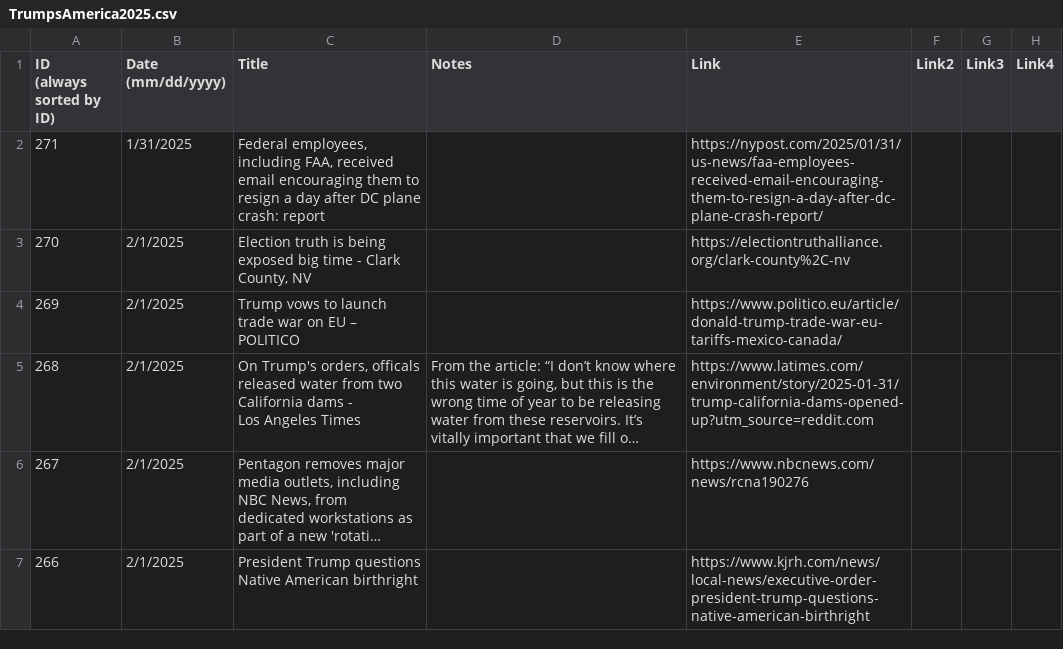
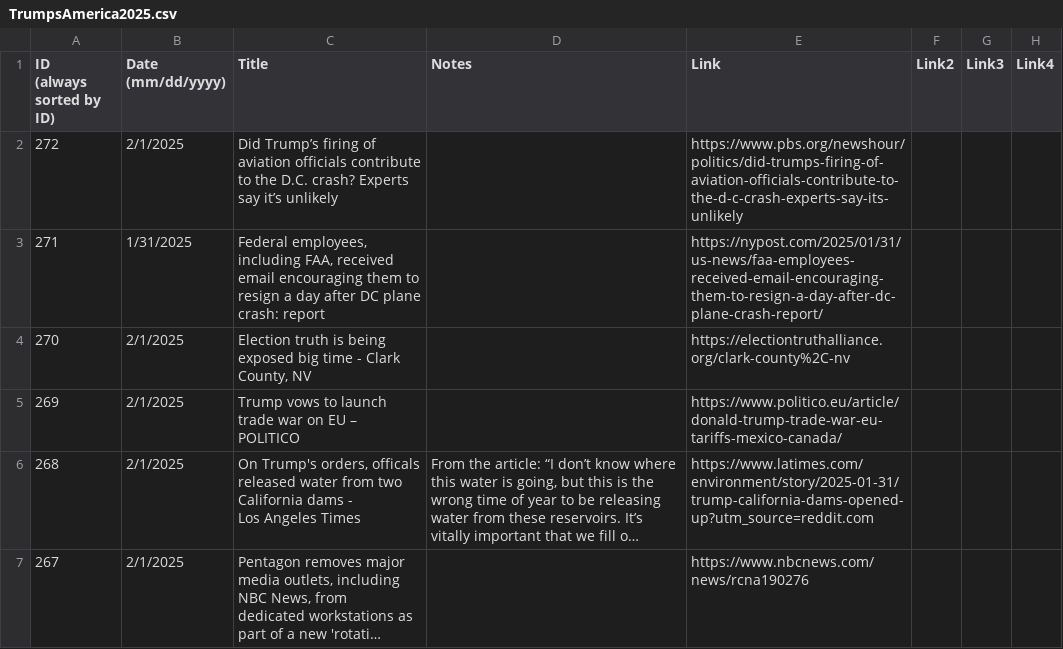
Before and after one commit to jonms83/TrumpsAmerica2025, a CSV file: TrumpsAmerica2025.csv, drawn as a sheet; only a part is shown; the shorter side is filled out with more unchanged rows; long unchanged cells end in ….

Commit message:
Update TrumpsAmerica2025.csv

```diff
--- a/TrumpsAmerica2025.csv
+++ b/TrumpsAmerica2025.csv
@@ -3,2 +3,3 @@
 (mm/dd/yyyy)",Title,Notes,Link,Link2,Link3,Link4
+272,2/1/2025,Did Trump’s firing of aviation officials contribute to the D.C. crash? Experts say it’s unlikely,,https://www.pbs.org/newshour/politics/did-trumps-firing-of-aviation-officials-contribute-to-the-d-c-crash-experts-say-its-unlikely,,,
 271,1/31/2025,"Federal employees, including FAA, received email encouraging them to resign a day after DC plane crash: report ",,https://nypost.com/2025/01/31/us-news/faa-employees-received-email-encouraging-them-to-resign-a-day-after-dc-plane-crash-report/,,,
```
